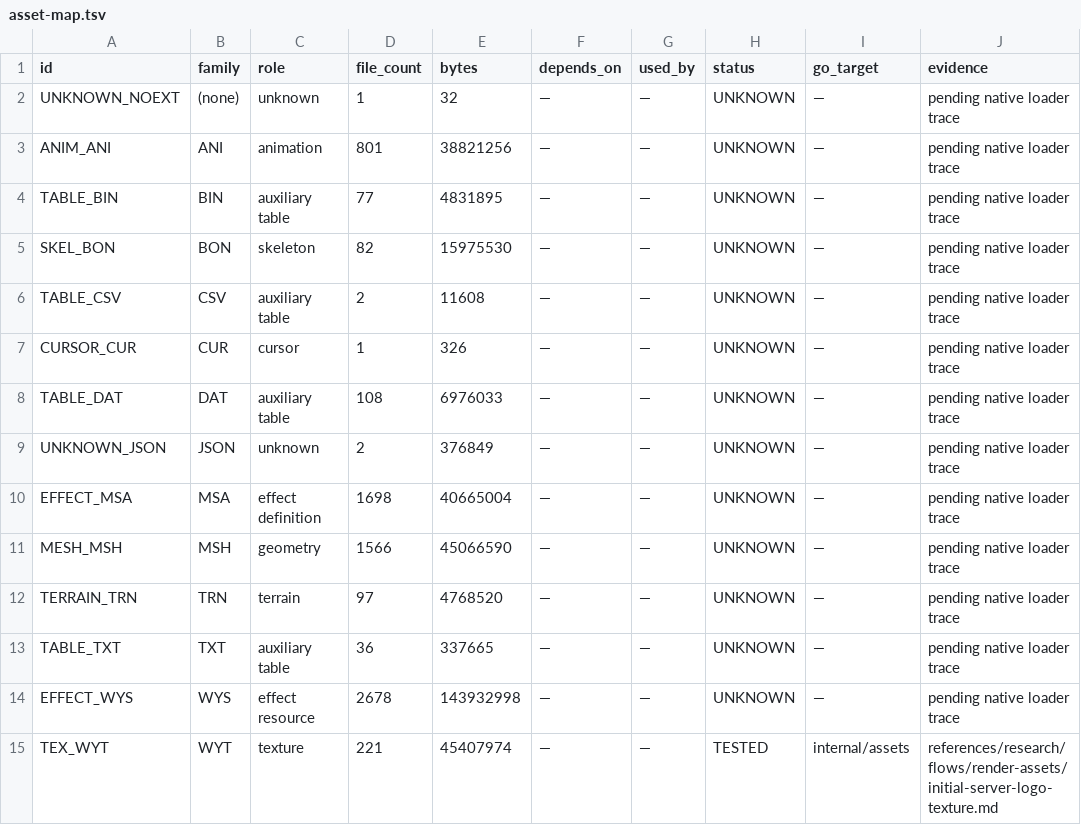
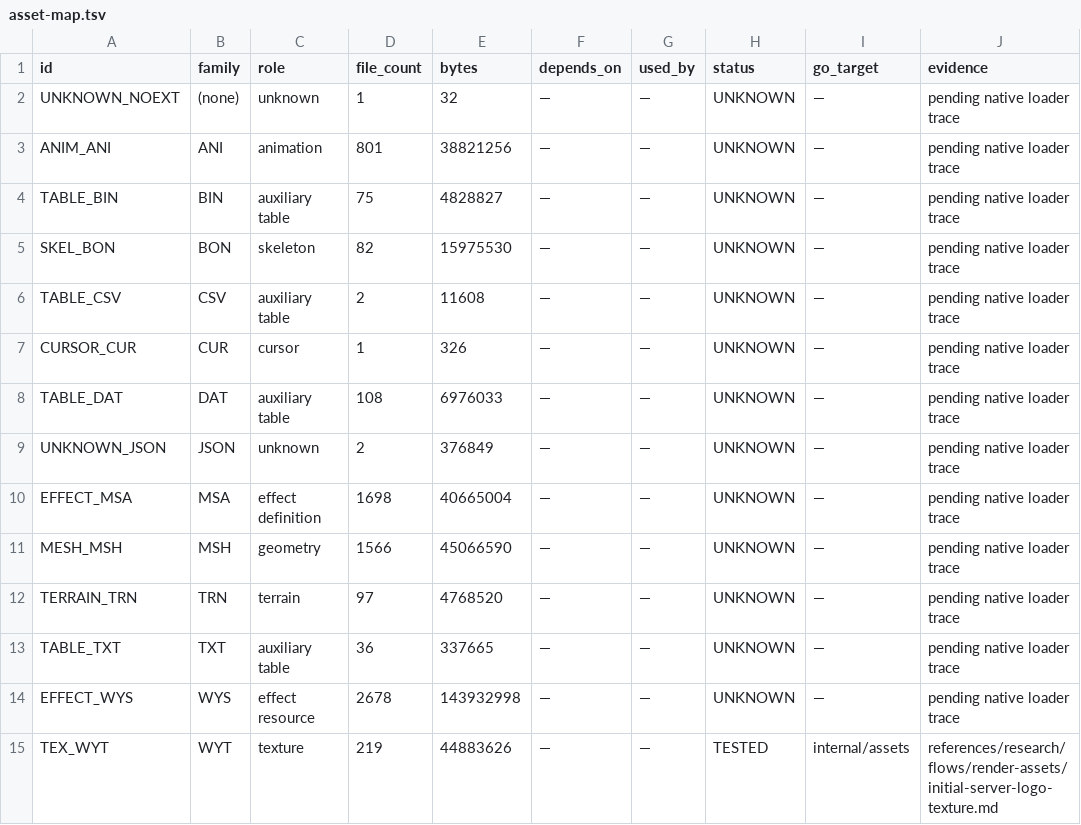
Before and after one commit to felipeletsgo/wyd748, a TSV file: clientgo748/references/assets/asset-map.tsv, drawn as a sheet.

Commit message:
Support configurable server selection lists

```diff
--- a/clientgo748/references/assets/asset-map.tsv
+++ b/clientgo748/references/assets/asset-map.tsv
@@ -3,3 +3,3 @@ UNKNOWN_NOEXT	(none)	unknown	1	32	—	—	UNKNOWN	—	pending native loader trac
 ANIM_ANI	ANI	animation	801	38821256	—	—	UNKNOWN	—	pending native loader trace
-TABLE_BIN	BIN	auxiliary table	77	4831895	—	—	UNKNOWN	—	pending native loader trace
+TABLE_BIN	BIN	auxiliary table	75	4828827	—	—	UNKNOWN	—	pending native loader trace
 SKEL_BON	BON	skeleton	82	15975530	—	—	UNKNOWN	—	pending native loader trace
@@ -14,2 +14,2 @@ TABLE_TXT	TXT	auxiliary table	36	337665	—	—	UNKNOWN	—	pending native loade
 EFFECT_WYS	WYS	effect resource	2678	143932998	—	—	UNKNOWN	—	pending native loader trace
-TEX_WYT	WYT	texture	221	45407974	—	—	TESTED	internal/assets	references/research/flows/render-assets/initial-server-logo-texture.md
+TEX_WYT	WYT	texture	219	44883626	—	—	TESTED	internal/assets	references/research/flows/render-assets/initial-server-logo-texture.md
```
Also changed, not shown: 11 other files.
